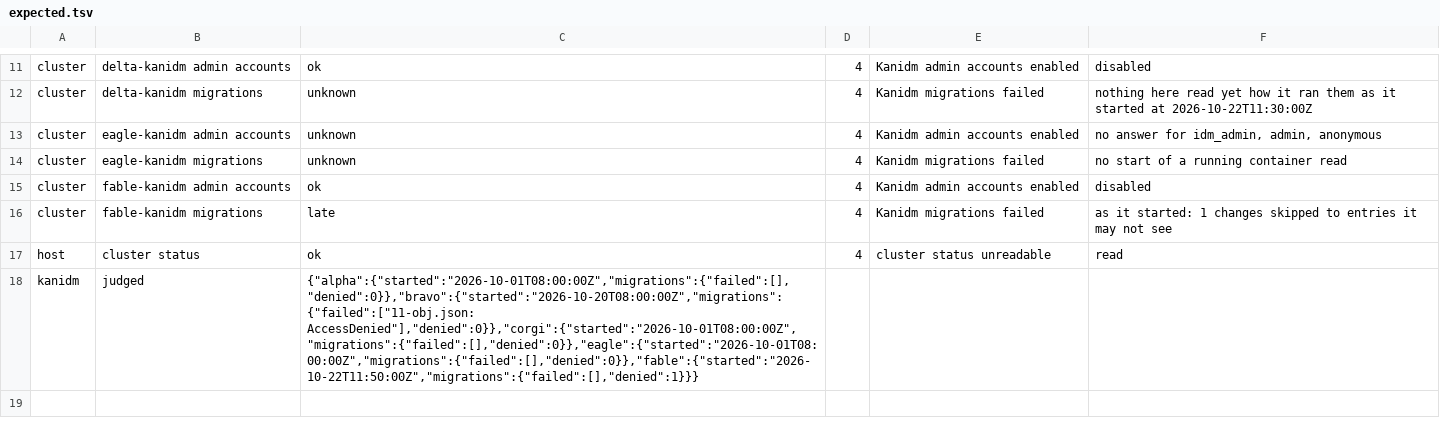
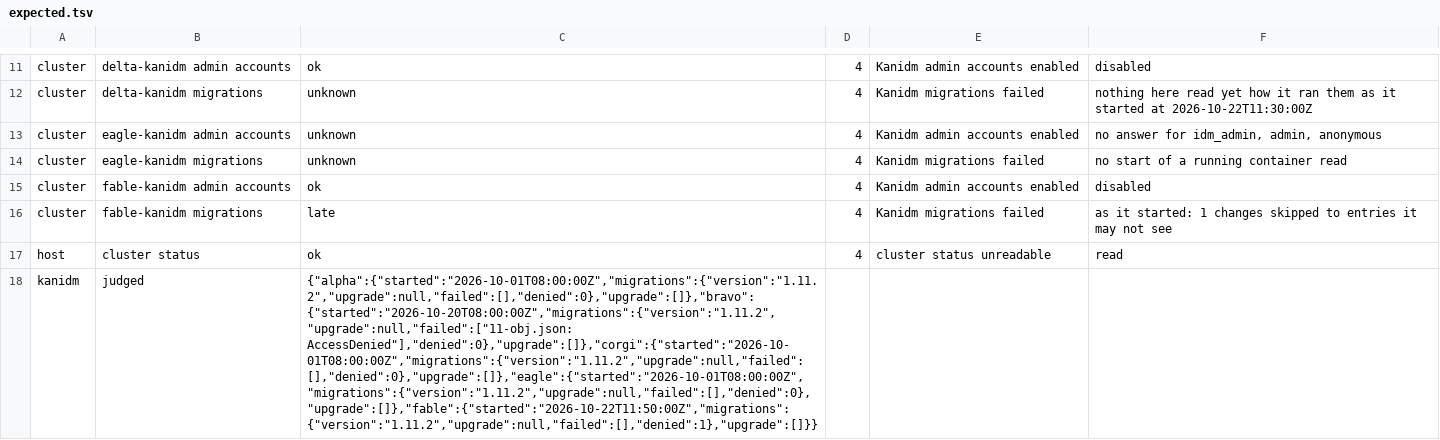
Before and after one commit to zexyqag/suveraen, a TSV file: checks/host-checks/kanidm-migrations/expected.tsv, drawn as a sheet; only a part is shown, gaps mark what is left out; the diff names each change by its address in the sheet, - before the commit and + after, or states it on an @@ line.

Commit message:
nixos: the migration check also reports the steps of Kanidm's own upgrade that failed
As Kanidm starts on a new version it brings its own entries up to
date, and for some it gives up on one without stopping: it logs the
error, goes on and raises the domain level all the same, and no later
start tries that step again or tells of it. A person a tenant admin
made under a name a builtin entry takes in a later version is enough.
Kanidm 1.12.0 adds idm_acp_feature_manage, and in a tenant whose
Kanidm holds a person by that name the upgrade from 1.11.2 skips the
access rule for good. The check read only the run of the platform's
files, so it said nothing.

suveraen-idm check now also reads the version Kanidm starts as and the
errors it logs in its own upgrade, before its web server starts, and
reports each step it went on without, or how many errors it logged
where none names a step. The host checks keep what a start that raised
the level left undone through every later start, until one that raises
it again, which brings all of Kanidm's own entries up to date anew.
Only that one start tells of it, and a restart soon after, such as
Reloader's when the same release changes an app's sign-in, may come
before any check has read it. So a start on a minor version other than
the last one read, that raised no level, counts as failed, for the
upgrade no check read. The checks run on the log of exactly that
upgrade and on a start with nothing to upgrade, and judge starts after
a failed upgrade, an unread one and a clean one, and a patch release.

```diff
--- a/checks/host-checks/kanidm-migrations/expected.tsv
+++ b/checks/host-checks/kanidm-migrations/expected.tsv
-C18: {"alpha":{"started":"2026-10-01T08:00:00Z","migrations":{"failed":[],"denied":0}},"bravo":{"started":"2026-10-20T08:00:00Z","migrations":{"failed":["11-obj.json: AccessDenied"],"denied":0}},"corgi":{"started":"2026-10-01T08:00:00Z","migrations":{"failed":[],"denied":0}},"eagle":{"started":"2026-10-01T08:00:00Z","migrations":{"failed":[],"denied":0}},"fable":{"started":"2026-10-22T11:50:00Z","migrations":{"failed":[],"denied":1}}}
+C18: {"alpha":{"started":"2026-10-01T08:00:00Z","migrations":{"version":"1.11.2","upgrade":null,"failed":[],"denied":0},"upgrade":[]},"bravo":{"started":"2026-10-20T08:00:00Z","migrations":{"version":"1.11.2","upgrade":null,"failed":["11-obj.json: AccessDenied"],"denied":0},"upgrade":[]},"corgi":{"started":"2026-10-01T08:00:00Z","migrations":{"version":"1.11.2","upgrade":null,"failed":[],"denied":0},"upgrade":[]},"eagle":{"started":"2026-10-01T08:00:00Z","migrations":{"version":"1.11.2","upgrade":null,"failed":[],"denied":0},"upgrade":[]},"fable":{"started":"2026-10-22T11:50:00Z","migrations":{"version":"1.11.2","upgrade":null,"failed":[],"denied":1},"upgrade":[]}}
```
Also changed, not shown: checks/host-checks/kanidm/expected.tsv, 24 other files.
